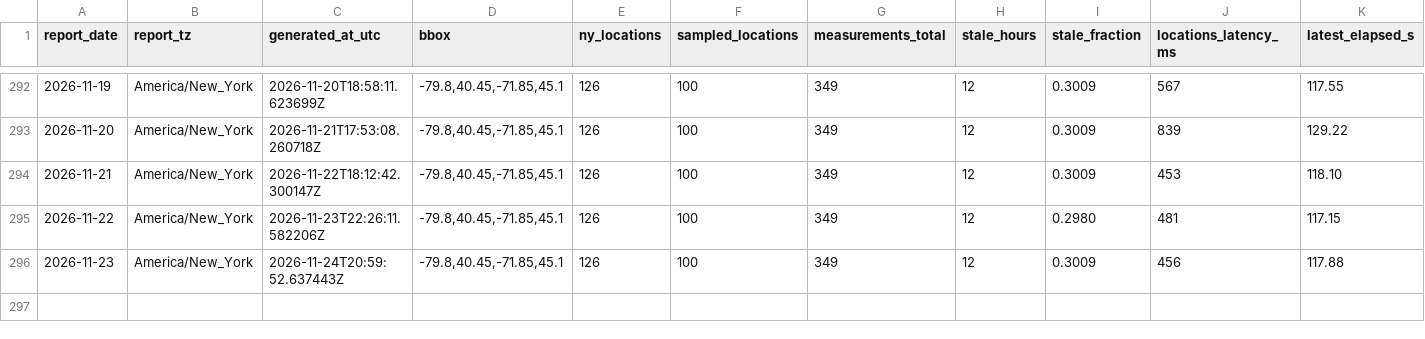
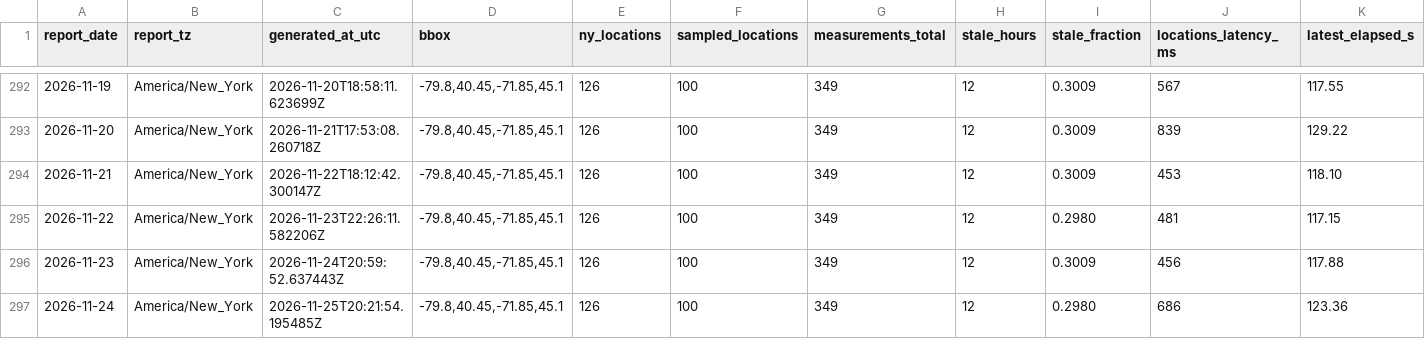
Before and after one commit to christopherbolduc/nys-air-quality, a CSV file: data/daily.csv, drawn as a sheet; only a part is shown, gaps mark what is left out; rows hold the shown columns only; the diff names each change by its address in the sheet, - before the commit and + after, or states it on an @@ line.

```diff
--- a/data/daily.csv
+++ b/data/daily.csv
+row 297: 2026-11-24 | America/New_York | 2026-11-25T20:21:54.195485Z | -79.8,40.45,-71.85,45.1 | 126 | 100 | 349 | 12 | 0.2980 | 686 | 123.36
```
Also changed, not shown: 6 other files.
